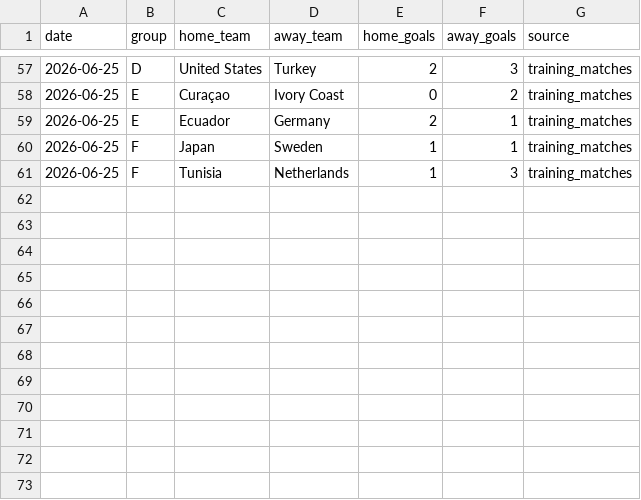
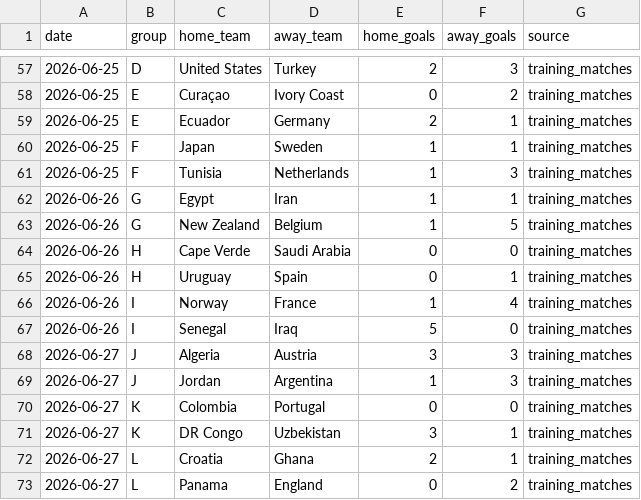
Before and after one commit to adeoluwa-4/wc26-predictor, a CSV file: data/config/wc26_played_matches.csv, drawn as a sheet; only a part is shown, gaps mark what is left out; the diff names each change by its address in the sheet, - before the commit and + after, or states it on an @@ line.

```diff
--- a/data/config/wc26_played_matches.csv
+++ b/data/config/wc26_played_matches.csv
+row 62: 2026-06-26 | G | Egypt | Iran | 1 | 1 | training_matches
+row 63: 2026-06-26 | G | New Zealand | Belgium | 1 | 5 | training_matches
+row 64: 2026-06-26 | H | Cape Verde | Saudi Arabia | 0 | 0 | training_matches
+row 65: 2026-06-26 | H | Uruguay | Spain | 0 | 1 | training_matches
+row 66: 2026-06-26 | I | Norway | France | 1 | 4 | training_matches
+row 67: 2026-06-26 | I | Senegal | Iraq | 5 | 0 | training_matches
+row 68: 2026-06-27 | J | Algeria | Austria | 3 | 3 | training_matches
+row 69: 2026-06-27 | J | Jordan | Argentina | 1 | 3 | training_matches
+row 70: 2026-06-27 | K | Colombia | Portugal | 0 | 0 | training_matches
+row 71: 2026-06-27 | K | DR Congo | Uzbekistan | 3 | 1 | training_matches
+row 72: 2026-06-27 | L | Croatia | Ghana | 2 | 1 | training_matches
+row 73: 2026-06-27 | L | Panama | England | 0 | 2 | training_matches
```
